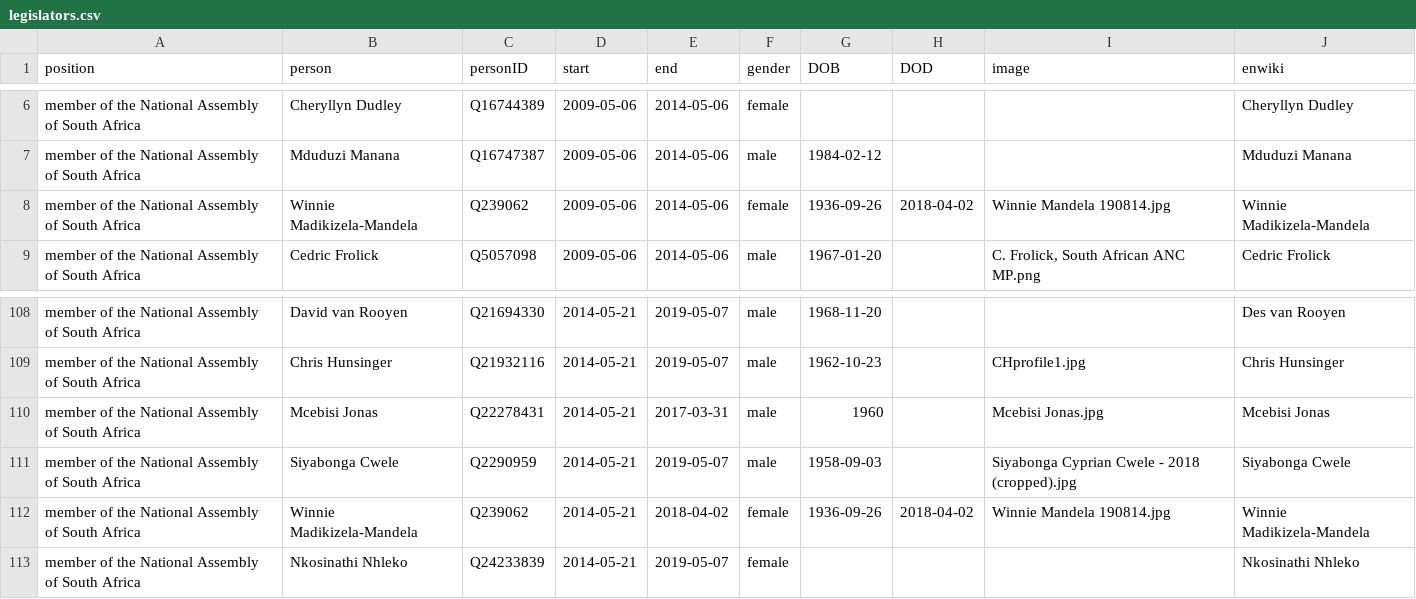
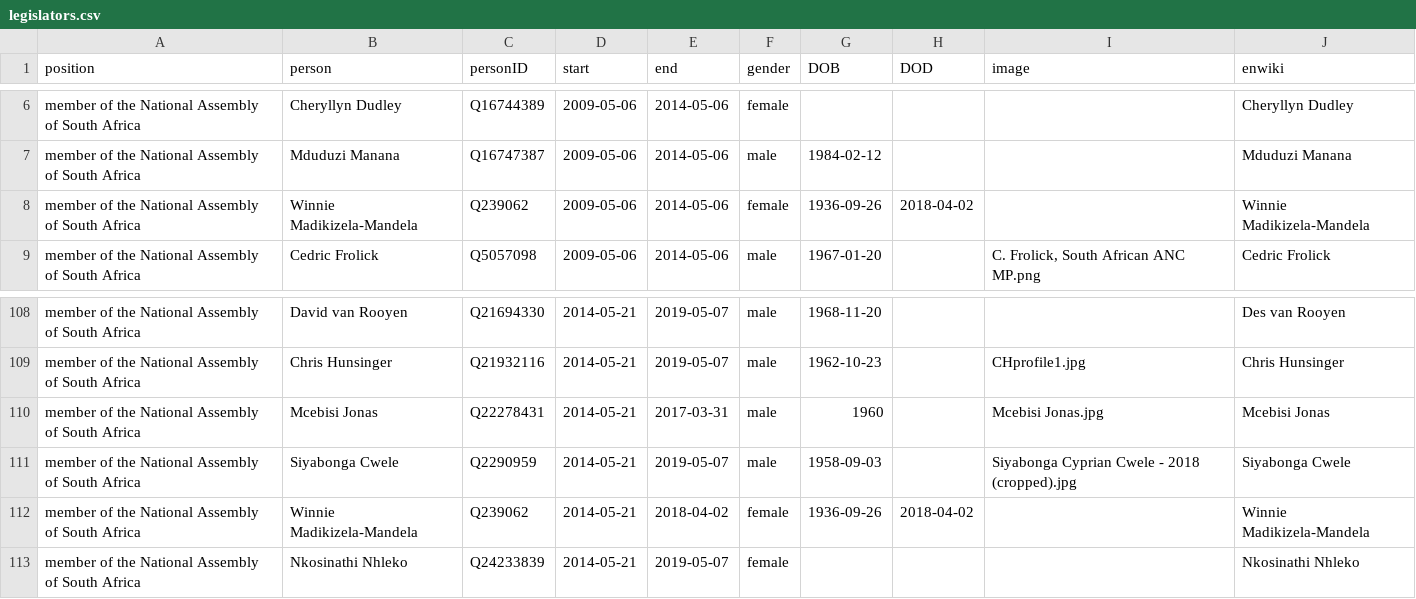
Before and after one commit to every-politician-scrapers/south-africa-cabinet, a CSV file: html/legislators.csv, drawn as a sheet; only a part is shown, gaps mark what is left out.

Commit message:
PCB update

```diff
--- a/html/legislators.csv
+++ b/html/legislators.csv
@@ -7,3 +7,3 @@ member of the National Assembly of South Africa,Cheryllyn Dudley,Q16744389,2009-
 member of the National Assembly of South Africa,Mduduzi Manana,Q16747387,2009-05-06,2014-05-06,male,1984-02-12,,,Mduduzi Manana
-member of the National Assembly of South Africa,Winnie Madikizela-Mandela,Q239062,2009-05-06,2014-05-06,female,1936-09-26,2018-04-02,Winnie Mandela 190814.jpg,Winnie Madikizela-Mandela
+member of the National Assembly of South Africa,Winnie Madikizela-Mandela,Q239062,2009-05-06,2014-05-06,female,1936-09-26,2018-04-02,,Winnie Madikizela-Mandela
 member of the National Assembly of South Africa,Cedric Frolick,Q5057098,2009-05-06,2014-05-06,male,1967-01-20,,"C. Frolick, South African ANC MP.png",Cedric Frolick
@@ -111,3 +111,3 @@ member of the National Assembly of South Africa,Mcebisi Jonas,Q22278431,2014-05-
 member of the National Assembly of South Africa,Siyabonga Cwele,Q2290959,2014-05-21,2019-05-07,male,1958-09-03,,Siyabonga Cyprian Cwele - 2018 (cropped).jpg,Siyabonga Cwele
-member of the National Assembly of South Africa,Winnie Madikizela-Mandela,Q239062,2014-05-21,2018-04-02,female,1936-09-26,2018-04-02,Winnie Mandela 190814.jpg,Winnie Madikizela-Mandela
+member of the National Assembly of South Africa,Winnie Madikizela-Mandela,Q239062,2014-05-21,2018-04-02,female,1936-09-26,2018-04-02,,Winnie Madikizela-Mandela
 member of the National Assembly of South Africa,Nkosinathi Nhleko,Q24233839,2014-05-21,2019-05-07,female,,,,Nkosinathi Nhleko
```
